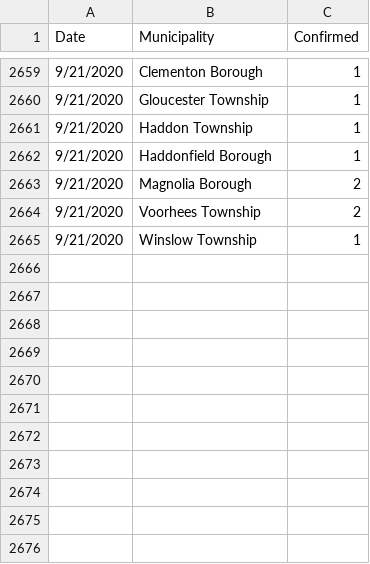
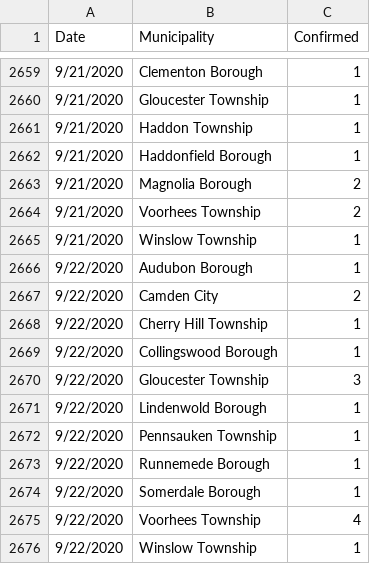
Before and after one commit to eloracm/camden-county-covid, a CSV file: new_cases.csv, drawn as a sheet; only a part is shown, gaps mark what is left out.

```diff
--- a/new_cases.csv
+++ b/new_cases.csv
@@ -2665 +2665,12 @@ Date,Municipality,Confirmed
 9/21/2020,Winslow Township,1
+9/22/2020,Audubon Borough,1
+9/22/2020,Camden City,2
+9/22/2020,Cherry Hill Township,1
+9/22/2020,Collingswood Borough,1
+9/22/2020,Gloucester Township,3
+9/22/2020,Lindenwold Borough,1
+9/22/2020,Pennsauken Township,1
+9/22/2020,Runnemede Borough,1
+9/22/2020,Somerdale Borough,1
+9/22/2020,Voorhees Township,4
+9/22/2020,Winslow Township,1
```
Also changed, not shown: new_deaths.csv, total_confirmed.csv, 1 other file.
